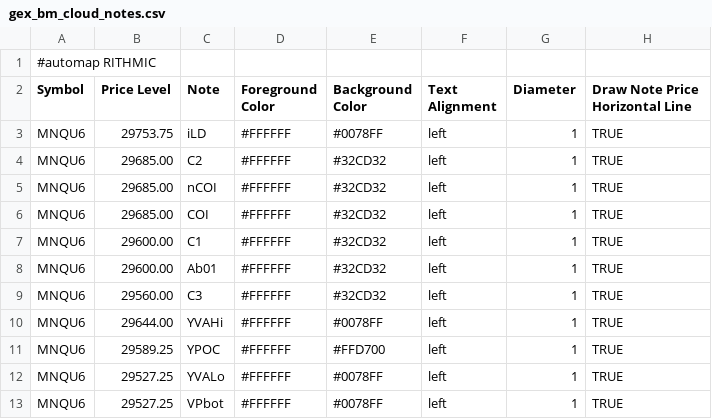
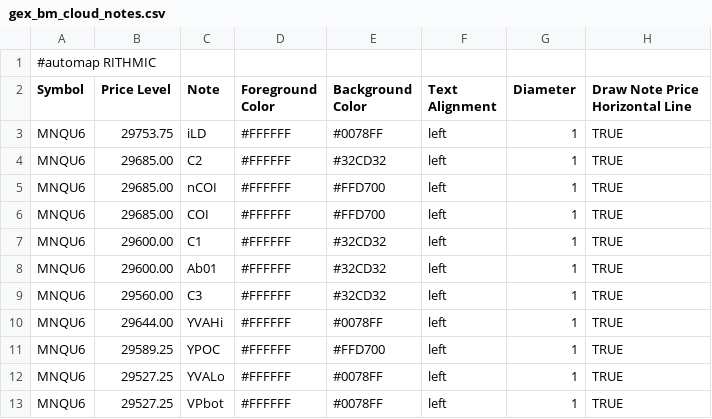
Before and after one commit to bookmapindicators/GEX-Level, a CSV file: gex_bm_cloud_notes.csv, drawn as a sheet; only a part is shown.

Commit message:
Fix nCOI/COI to yellow per docs/DECISIONS

```diff
--- a/gex_bm_cloud_notes.csv
+++ b/gex_bm_cloud_notes.csv
@@ -4,4 +4,4 @@ MNQU6,29753.75,iLD,#FFFFFF,#0078FF,left,1,TRUE
 MNQU6,29685.00,C2,#FFFFFF,#32CD32,left,1,TRUE
-MNQU6,29685.00,nCOI,#FFFFFF,#32CD32,left,1,TRUE
-MNQU6,29685.00,COI,#FFFFFF,#32CD32,left,1,TRUE
+MNQU6,29685.00,nCOI,#FFFFFF,#FFD700,left,1,TRUE
+MNQU6,29685.00,COI,#FFFFFF,#FFD700,left,1,TRUE
 MNQU6,29600.00,C1,#FFFFFF,#32CD32,left,1,TRUE
```
